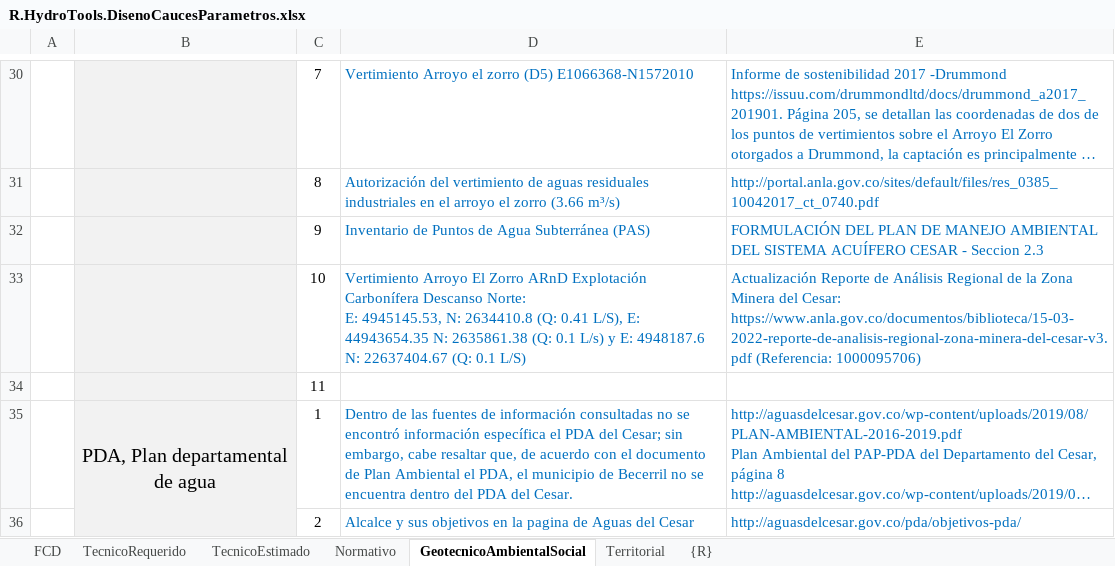
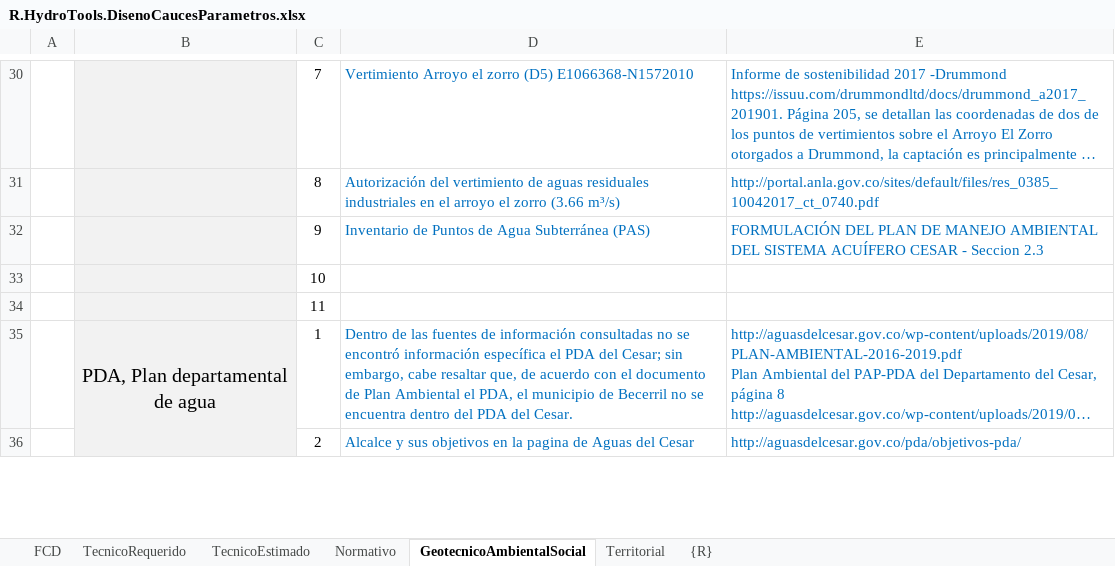
Before and after one commit to rcfdtools/R.HydroTools, an Excel workbook: DisenoCaucesParametros/R.HydroTools.DisenoCaucesParametros.xlsx, sheet GeotecnicoAmbientalSocial, drawn as a sheet; only a part is shown, gaps mark what is left out; long unchanged cells end in …; values as stored, in another font and other column widths than the file's, no borders; charts and pictures not drawn; removed rows and columns are numbered as before the commit, all else as after; ↵ is a line break in a cell; the diff names each change by its address in the sheet, - before the commit and + after, or states it on an @@ line.

```diff
--- a/DisenoCaucesParametros/R.HydroTools.DisenoCaucesParametros.xlsx (sheet GeotecnicoAmbientalSocial)
+++ b/DisenoCaucesParametros/R.HydroTools.DisenoCaucesParametros.xlsx (sheet GeotecnicoAmbientalSocial)
-row 33:  |  | 10 | Vertimiento Arroyo El Zorro ARnD Explotación Carbonífera Descanso Norte: ↵ E: 4945145.53, N: 2634410.8 (Q: 0.41 L/S), E: 44943654.35 N: 2635861.38 (Q: 0.1 L/s) y E: 4948187.6 N: 22637404.67 (Q: 0.1 L/S) | Actualización Reporte de Análisis Regional de la Zona Minera del Cesar: https://www.anla.gov.co/documentos/biblioteca/15-03-2022-reporte-de-analisis-regional-zona-minera-del-cesar-v3.pdf (Referencia: 1000095706)
+row 33:  |  | 10
```
Also changed, not shown: sheet TecnicoRequerido, sheet Normativo, sheet FCD, charts or pictures.
